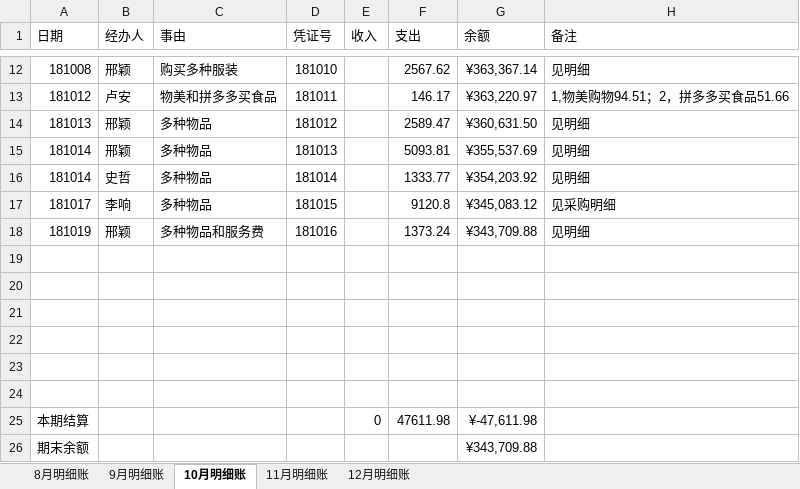
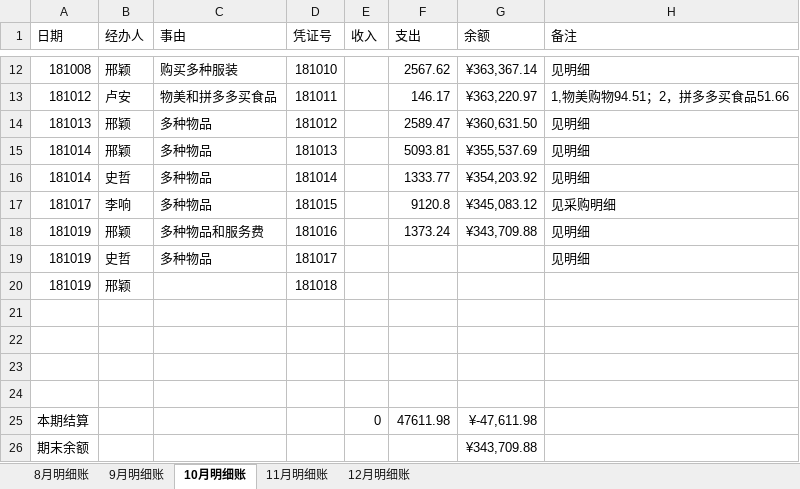
Before and after one commit to laa6202/work_doc, an Excel workbook: 21D项目/03财务资料/01账本/推理馆明细账2018.xlsx, sheet 10月明细账, drawn as a sheet; only a part is shown, gaps mark what is left out; values as stored, in another font and other column widths than the file's, no borders; the diff names each change by its address in the sheet, - before the commit and + after, or states it on an @@ line.

Commit message:
m 明细账

```diff
--- a/21D项目/03财务资料/01账本/推理馆明细账2018.xlsx (sheet 10月明细账)
+++ b/21D项目/03财务资料/01账本/推理馆明细账2018.xlsx (sheet 10月明细账)
-row 19: (empty)
+row 19: 181019 | 史哲 | 多种物品 | 181017 |  |  |  | 见明细
-row 20: (empty)
+row 20: 181019 | 邢颖 |  | 181018
```
